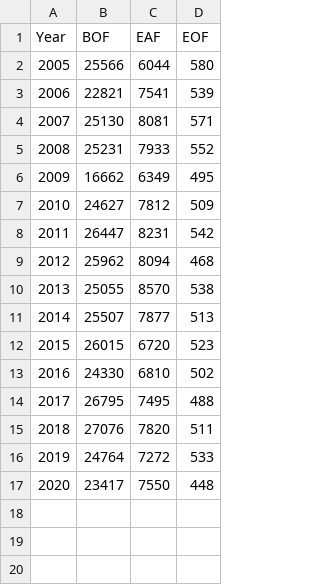
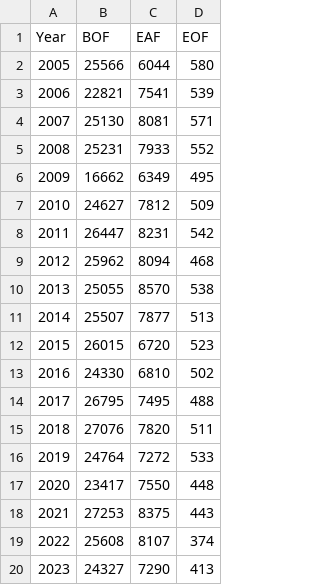
Before and after one commit to ottohebeda/Iron-and-steel-model, a CSV file: steel_production.csv, drawn as a sheet.

Commit message:
Add files via upload
atualização para o ano de 2024

```diff
--- a/steel_production.csv
+++ b/steel_production.csv
@@ -17 +17,4 @@
 2020,23417,7550,448
+2021,27253,8375,443
+2022,25608,8107,374
+2023,24327,7290,413
```
